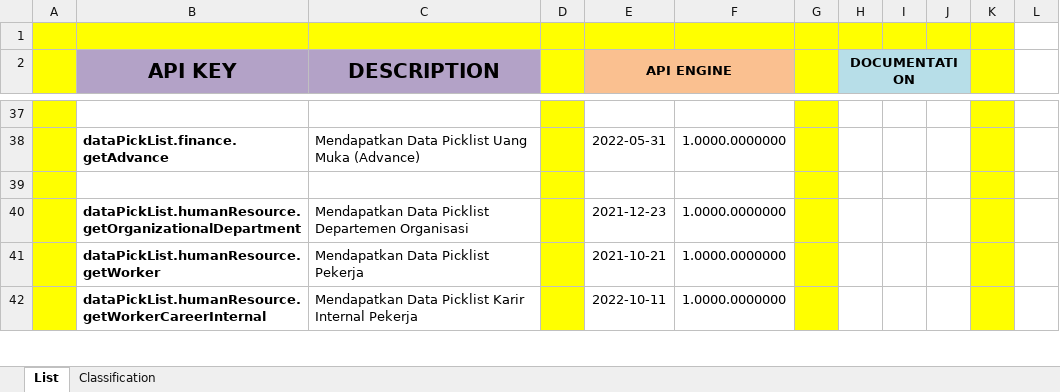
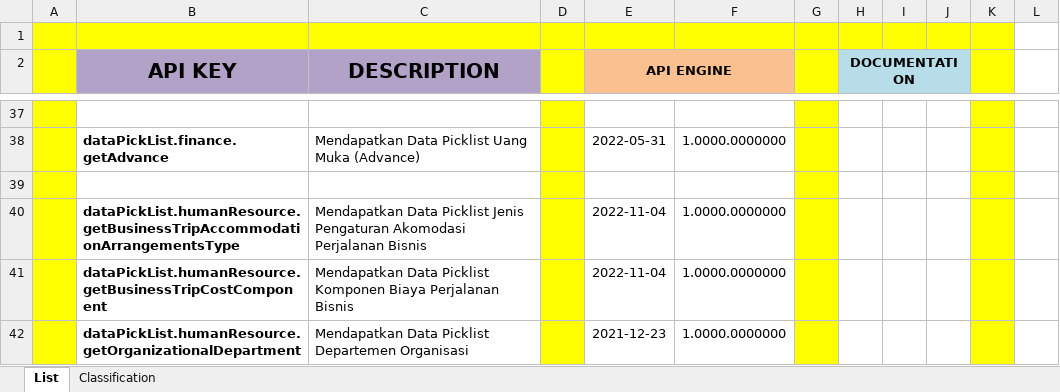
Before and after one commit to ptqdctechnologies/ERPReborn, an Excel workbook: Documentation/Documents/Blue Print/Documents - API/API-Catalogue.xlsx, sheet List, drawn as a sheet; only a part is shown, gaps mark what is left out; the shorter side is filled out with more unchanged rows; values as stored, in another font and other column widths than the file's, no borders; the diff covers the shown part only; the diff names each change by its address in the sheet, - before the commit and + after, or states it on an @@ line.

```diff
--- a/Documentation/Documents/Blue Print/Documents - API/API-Catalogue.xlsx (sheet List)
+++ b/Documentation/Documents/Blue Print/Documents - API/API-Catalogue.xlsx (sheet List)
+row 40:  | dataPickList.humanResource.getBusinessTripAccommodationArrangementsType | Mendapatkan Data Picklist Jenis Pengaturan Akomodasi Perjalanan Bisnis |  | 2022-11-04 | 1.0000.0000000
+row 41:  | dataPickList.humanResource.getBusinessTripCostComponent | Mendapatkan Data Picklist Komponen Biaya Perjalanan Bisnis |  | 2022-11-04 | 1.0000.0000000
```
Also changed, not shown: 8 added rows elsewhere in this sheet, 4 other files.
